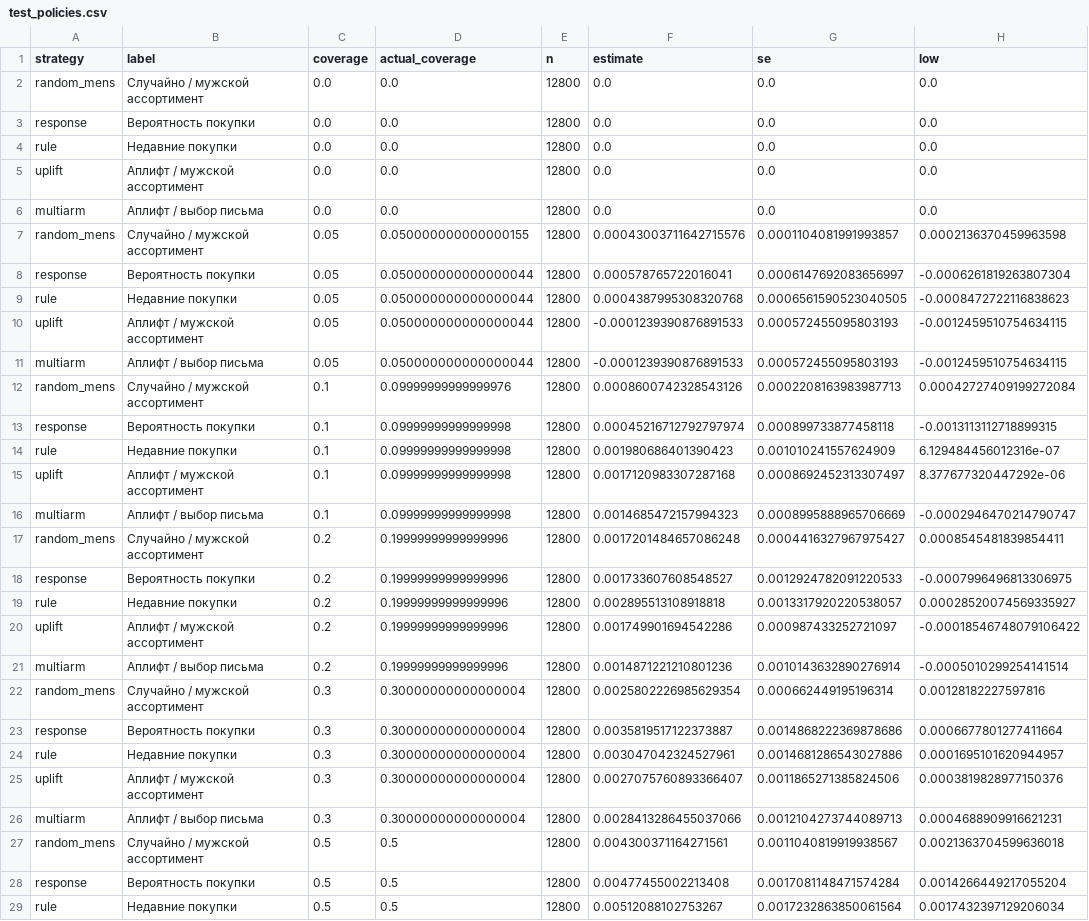
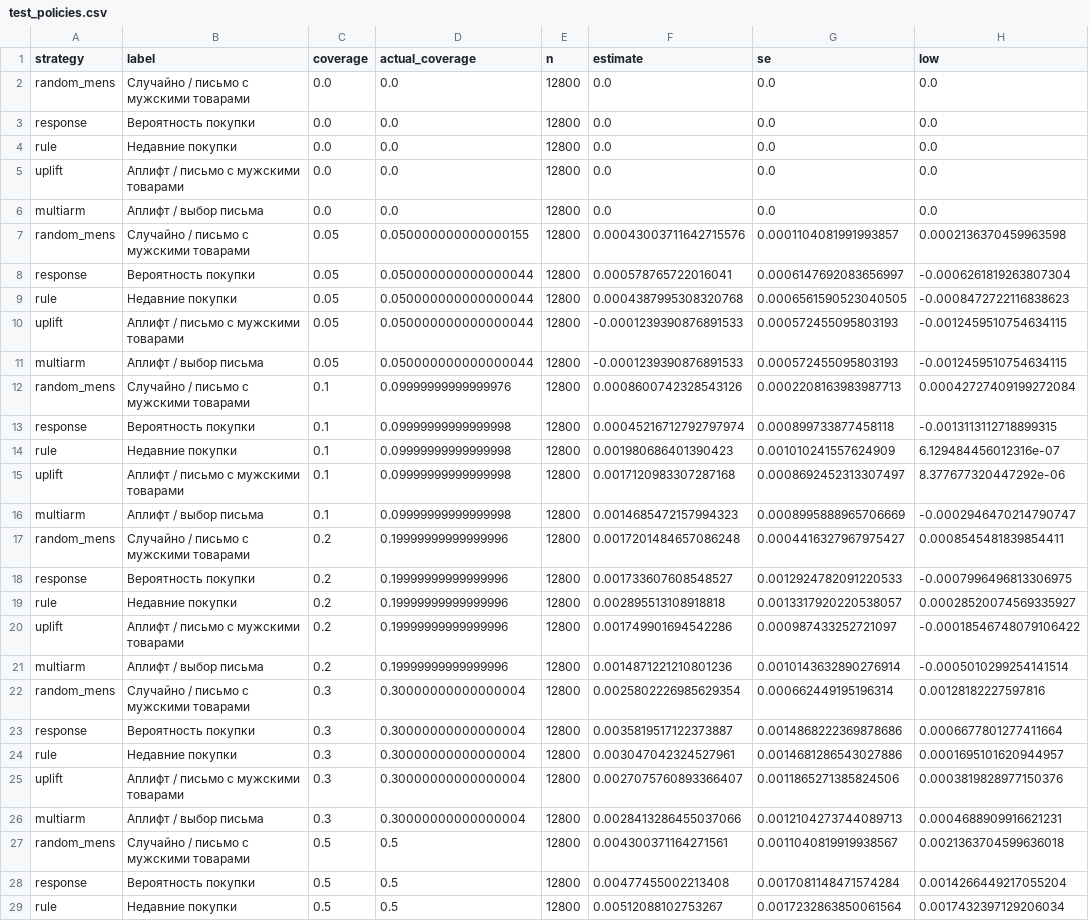
Before and after one commit to vladislavsavin543/increment-uplift-lab, a CSV file: reports/tables/test_policies.csv, drawn as a sheet; only a part is shown; the diff covers the shown part only; the diff names each change by its address in the sheet, - before the commit and + after, or states it on an @@ line.

```diff
--- a/reports/tables/test_policies.csv
+++ b/reports/tables/test_policies.csv
-B2 (label): Случайно / мужской ассортимент
+B2 (label): Случайно / письмо с мужскими товарами
-B5 (label): Аплифт / мужской ассортимент
+B5 (label): Аплифт / письмо с мужскими товарами
-B7 (label): Случайно / мужской ассортимент
+B7 (label): Случайно / письмо с мужскими товарами
-B10 (label): Аплифт / мужской ассортимент
+B10 (label): Аплифт / письмо с мужскими товарами
-B12 (label): Случайно / мужской ассортимент
+B12 (label): Случайно / письмо с мужскими товарами
-B15 (label): Аплифт / мужской ассортимент
+B15 (label): Аплифт / письмо с мужскими товарами
-B17 (label): Случайно / мужской ассортимент
+B17 (label): Случайно / письмо с мужскими товарами
-B20 (label): Аплифт / мужской ассортимент
+B20 (label): Аплифт / письмо с мужскими товарами
-B22 (label): Случайно / мужской ассортимент
+B22 (label): Случайно / письмо с мужскими товарами
-B25 (label): Аплифт / мужской ассортимент
+B25 (label): Аплифт / письмо с мужскими товарами
-B27 (label): Случайно / мужской ассортимент
+B27 (label): Случайно / письмо с мужскими товарами
```
Also changed, not shown: 5 edited cells elsewhere in this file, reports/tables/validation_policies.csv, 17 other files.
